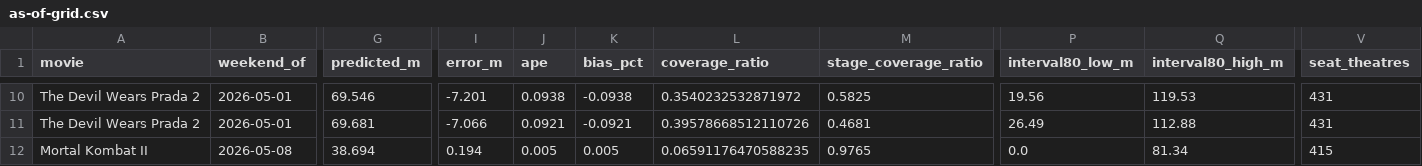
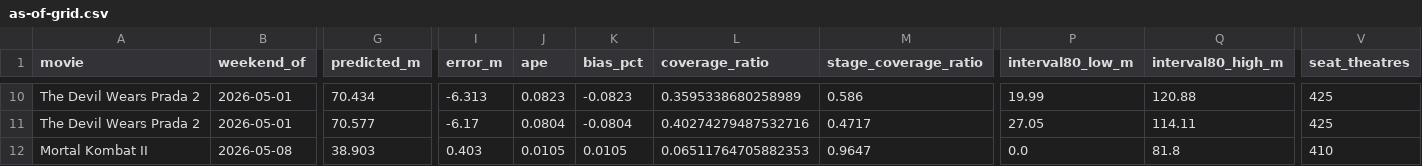
Before and after one commit to arnauddg27-svg/Theatres, a CSV file: box-office-tracker/data/model-audits/as-of-grid.csv, drawn as a sheet; only a part is shown, gaps mark what is left out; the diff covers the shown part only; the diff names each change by its address in the sheet, - before the commit and + after, or states it on an @@ line.

Commit message:
Remove AMC Classic theatres

```diff
--- a/box-office-tracker/data/model-audits/as-of-grid.csv
+++ b/box-office-tracker/data/model-audits/as-of-grid.csv
-G10 (predicted_m): 69.546
+G10 (predicted_m): 70.434
-I10 (error_m): -7.201
+I10 (error_m): -6.313
-J10 (ape): 0.0938
+J10 (ape): 0.0823
-K10 (bias_pct): -0.0938
+K10 (bias_pct): -0.0823
-L10 (coverage_ratio): 0.3540232532871972
+L10 (coverage_ratio): 0.3595338680258989
-M10 (stage_coverage_ratio): 0.5825
+M10 (stage_coverage_ratio): 0.586
-P10 (interval80_low_m): 19.56
+P10 (interval80_low_m): 19.99
-Q10 (interval80_high_m): 119.53
+Q10 (interval80_high_m): 120.88
-V10:V11 (seat_theatres): 431
+V10:V11 (seat_theatres): 425
-G11 (predicted_m): 69.681
+G11 (predicted_m): 70.577
-I11 (error_m): -7.066
+I11 (error_m): -6.17
-J11 (ape): 0.0921
+J11 (ape): 0.0804
-K11 (bias_pct): -0.0921
+K11 (bias_pct): -0.0804
-L11 (coverage_ratio): 0.39578668512110726
+L11 (coverage_ratio): 0.40274279487532716
-M11 (stage_coverage_ratio): 0.4681
+M11 (stage_coverage_ratio): 0.4717
-P11 (interval80_low_m): 26.49
+P11 (interval80_low_m): 27.05
-Q11 (interval80_high_m): 112.88
+Q11 (interval80_high_m): 114.11
-G12 (predicted_m): 38.694
+G12 (predicted_m): 38.903
-I12 (error_m): 0.194
+I12 (error_m): 0.403
-J12 (ape): 0.005
+J12 (ape): 0.0105
-K12 (bias_pct): 0.005
+K12 (bias_pct): 0.0105
-L12 (coverage_ratio): 0.06591176470588235
+L12 (coverage_ratio): 0.06511764705882353
-M12 (stage_coverage_ratio): 0.9765
+M12 (stage_coverage_ratio): 0.9647
-Q12 (interval80_high_m): 81.34
+Q12 (interval80_high_m): 81.8
-V12 (seat_theatres): 415
+V12 (seat_theatres): 410
```
Also changed, not shown: 166 edited cells elsewhere in this file, box-office-tracker/data/model-audits/seat_to_amc_day.csv, 14 other files.
